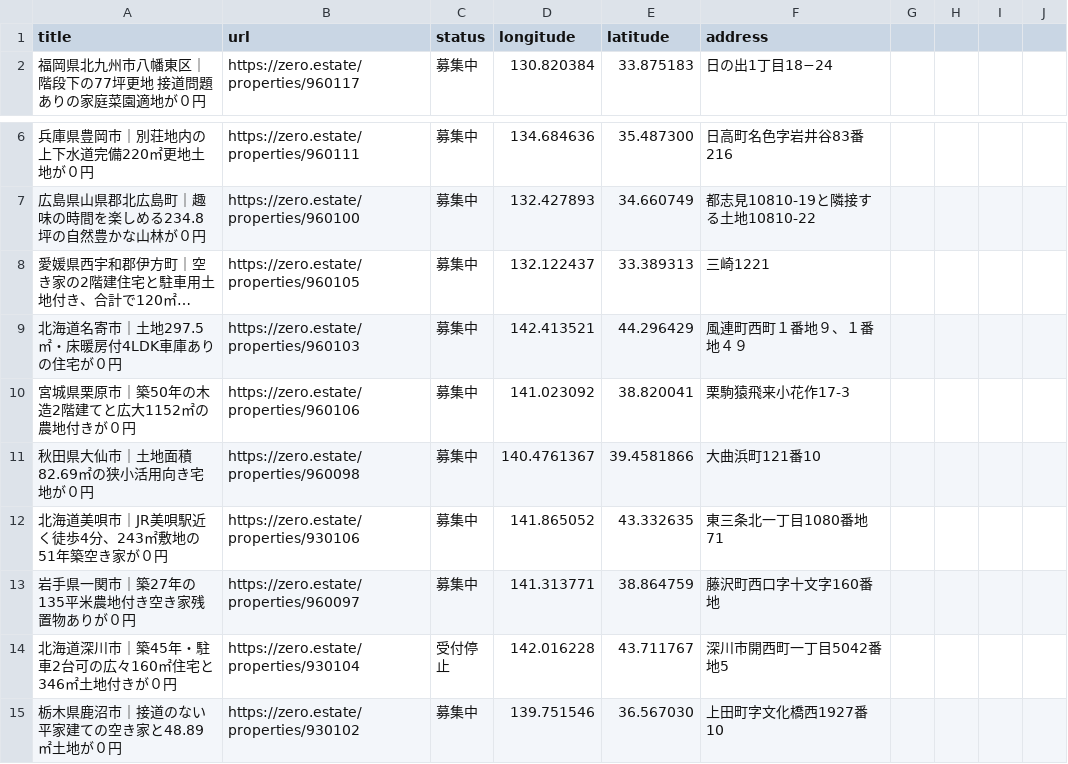
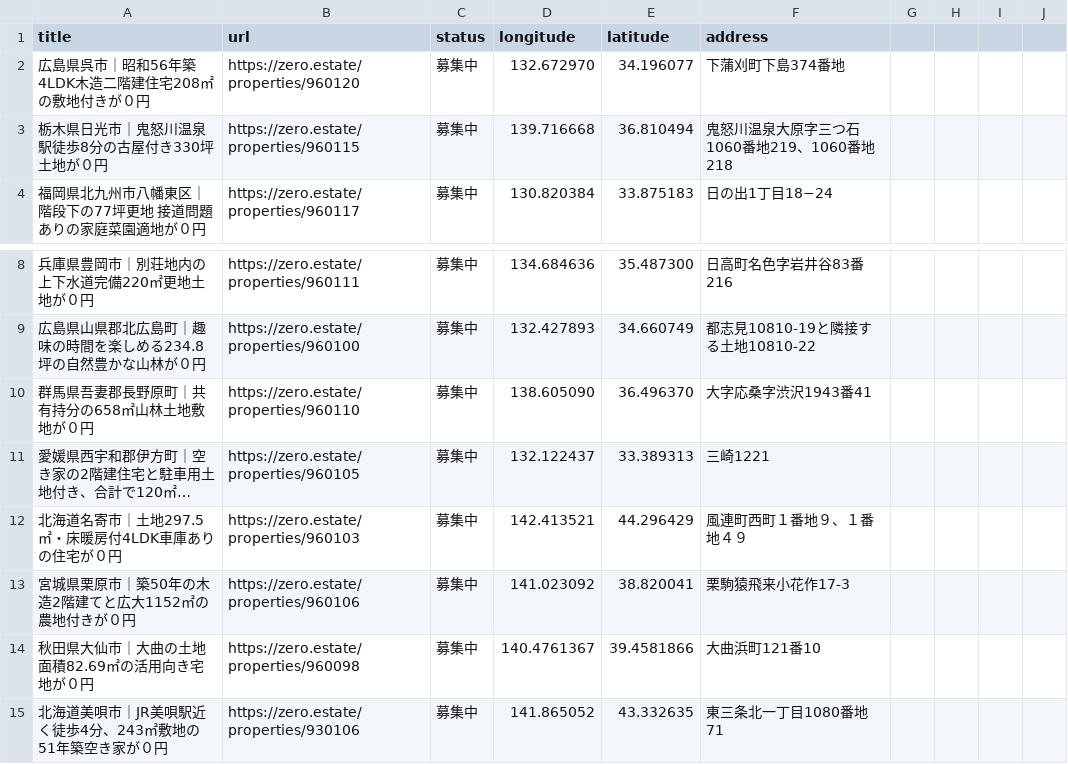
Before and after one commit to 5ym/zero-owner, a CSV file: map.csv, drawn as a sheet; only a part is shown, gaps mark what is left out; the shorter side is filled out with more unchanged rows; long unchanged cells end in …; addresses are those after the commit; the diff names each change by its address in the sheet, - before the commit and + after, or states it on an @@ line.

```diff
--- a/map.csv
+++ b/map.csv
+row 2: 広島県呉市｜昭和56年築4LDK木造二階建住宅208㎡の敷地付きが０円 | https://zero.estate/properties/960120 | 募集中 | 132.672970 | 34.196077 | 下蒲刈町下島374番地
+row 3: 栃木県日光市｜鬼怒川温泉駅徒歩8分の古屋付き330坪土地が０円 | https://zero.estate/properties/960115 | 募集中 | 139.716668 | 36.810494 | 鬼怒川温泉大原字三つ石1060番地219、1060番地218
+row 10: 群馬県吾妻郡長野原町｜共有持分の658㎡山林土地敷地が０円 | https://zero.estate/properties/960110 | 募集中 | 138.605090 | 36.496370 | 大字応桑字渋沢1943番41
-A14 (title): 秋田県大仙市｜土地面積82.69㎡の狭小活用向き宅地が０円
+A14 (title): 秋田県大仙市｜大曲の土地面積82.69㎡の活用向き宅地が０円
```
